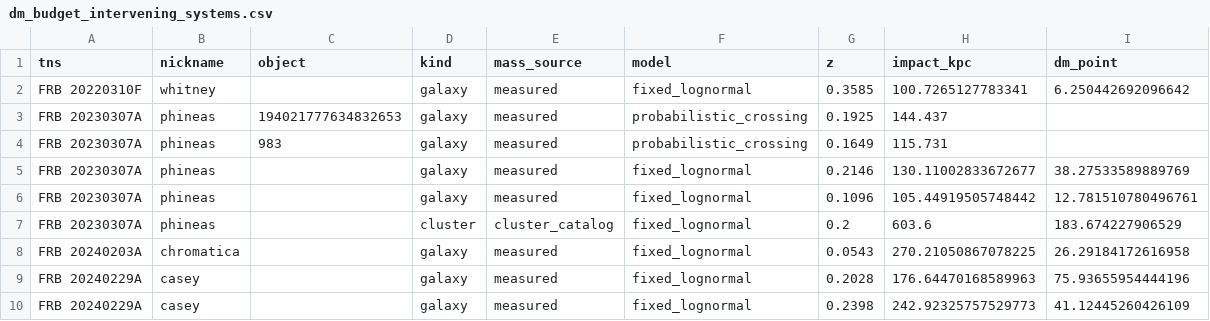
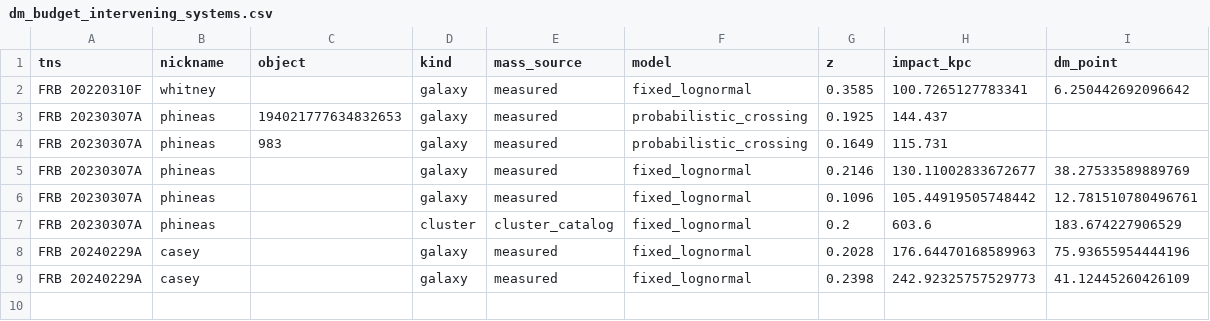
Before and after one commit to jakobtfaber/Faber2026, a CSV file: analysis/scripts/dm_budget_intervening_systems.csv, drawn as a sheet; the diff names each change by its address in the sheet, - before the commit and + after, or states it on an @@ line.

```diff
--- a/analysis/scripts/dm_budget_intervening_systems.csv
+++ b/analysis/scripts/dm_budget_intervening_systems.csv
-row 8: FRB 20240203A | chromatica |  | galaxy | measured | fixed_lognormal | 0.0543 | 270.21050867078225 | 26.29184172616958
```
Also changed, not shown: analysis/dm-joint-phase-v2/manuscript_dm_catalog.csv, analysis/scripts/dm_budget_uncertainty.csv, 6 other files.
